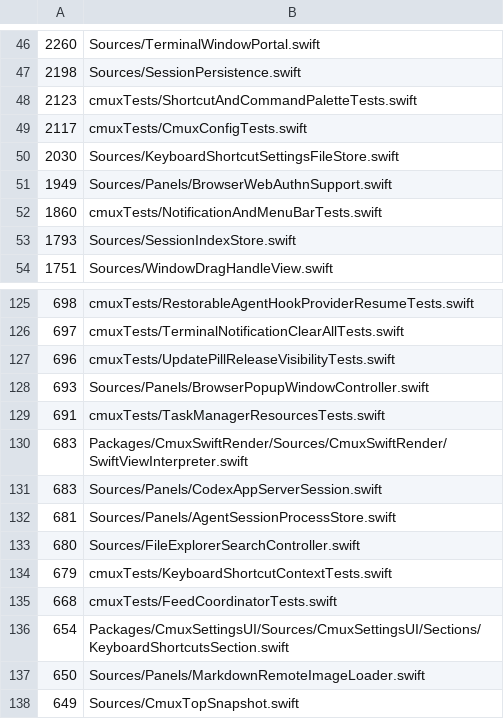
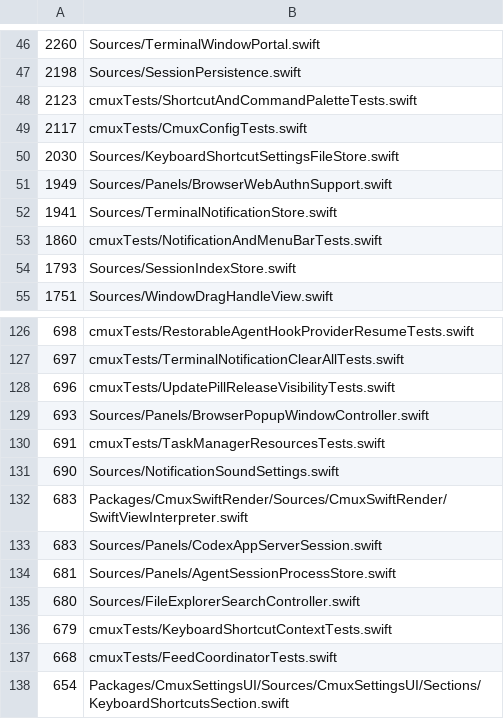
Before and after one commit to emergent-inc/mosaic, a TSV file: .github/swift-file-length-budget.tsv, drawn as a sheet; only a part is shown, gaps mark what is left out; the shorter side is filled out with more unchanged rows.

```diff
--- a/.github/swift-file-length-budget.tsv
+++ b/.github/swift-file-length-budget.tsv
@@ -51,2 +51,3 @@
 1949	Sources/Panels/BrowserWebAuthnSupport.swift
+1941	Sources/TerminalNotificationStore.swift
 1860	cmuxTests/NotificationAndMenuBarTests.swift
@@ -129,2 +130,3 @@
 691	cmuxTests/TaskManagerResourcesTests.swift
+690	Sources/NotificationSoundSettings.swift
 683	Packages/CmuxSwiftRender/Sources/CmuxSwiftRender/SwiftViewInterpreter.swift
```
Also changed, not shown: 3 other files.
